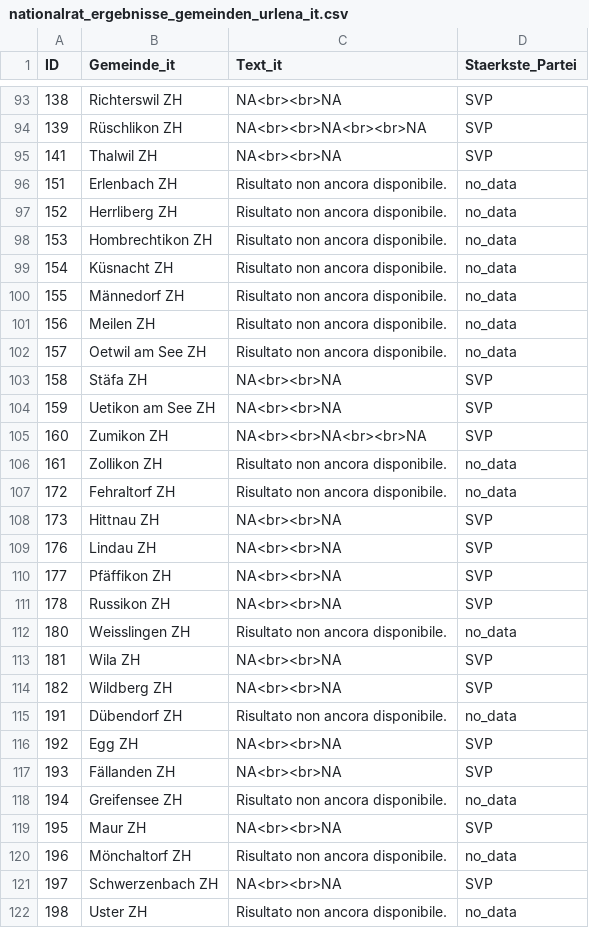
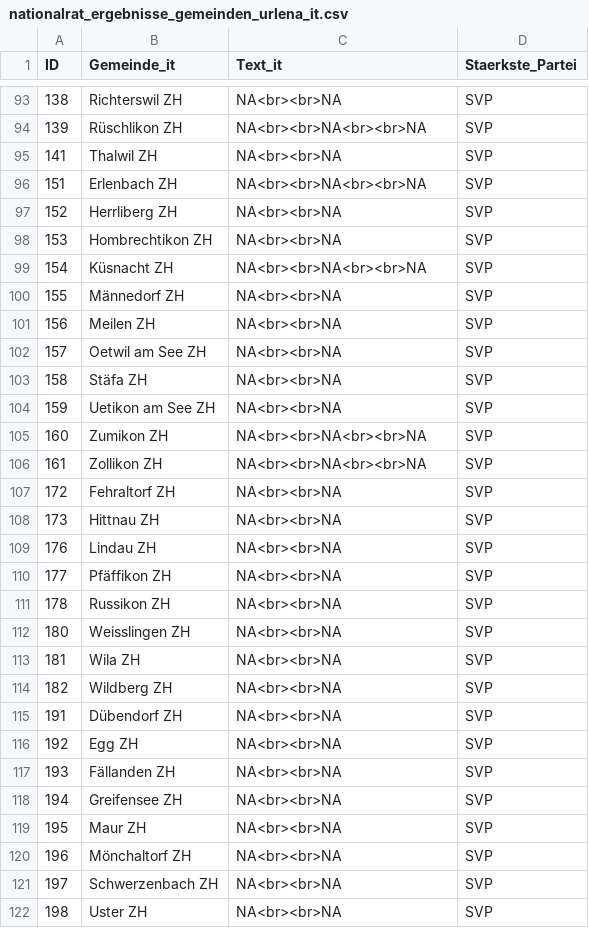
Before and after one commit to awp-finanznachrichten/sda_eidgenoessische_wahlen_datafeed, a CSV file: Output/nationalrat_ergebnisse_gemeinden_urlena_it.csv, drawn as a sheet; only a part is shown, gaps mark what is left out; the diff covers the shown part only.

```diff
--- a/Output/nationalrat_ergebnisse_gemeinden_urlena_it.csv
+++ b/Output/nationalrat_ergebnisse_gemeinden_urlena_it.csv
@@ -95,9 +95,9 @@
 141,"Thalwil ZH","NA<br><br>NA","SVP"
-151,"Erlenbach ZH","Risultato non ancora disponibile.","no_data"
-152,"Herrliberg ZH","Risultato non ancora disponibile.","no_data"
-153,"Hombrechtikon ZH","Risultato non ancora disponibile.","no_data"
-154,"Küsnacht ZH","Risultato non ancora disponibile.","no_data"
-155,"Männedorf ZH","Risultato non ancora disponibile.","no_data"
-156,"Meilen ZH","Risultato non ancora disponibile.","no_data"
-157,"Oetwil am See ZH","Risultato non ancora disponibile.","no_data"
+151,"Erlenbach ZH","NA<br><br>NA<br><br>NA","SVP"
+152,"Herrliberg ZH","NA<br><br>NA","SVP"
+153,"Hombrechtikon ZH","NA<br><br>NA","SVP"
+154,"Küsnacht ZH","NA<br><br>NA<br><br>NA","SVP"
+155,"Männedorf ZH","NA<br><br>NA","SVP"
+156,"Meilen ZH","NA<br><br>NA","SVP"
+157,"Oetwil am See ZH","NA<br><br>NA","SVP"
 158,"Stäfa ZH","NA<br><br>NA","SVP"
@@ -105,4 +105,4 @@
 160,"Zumikon ZH","NA<br><br>NA<br><br>NA","SVP"
-161,"Zollikon ZH","Risultato non ancora disponibile.","no_data"
-172,"Fehraltorf ZH","Risultato non ancora disponibile.","no_data"
+161,"Zollikon ZH","NA<br><br>NA<br><br>NA","SVP"
+172,"Fehraltorf ZH","NA<br><br>NA","SVP"
 173,"Hittnau ZH","NA<br><br>NA","SVP"
@@ -111,12 +111,12 @@
 178,"Russikon ZH","NA<br><br>NA","SVP"
-180,"Weisslingen ZH","Risultato non ancora disponibile.","no_data"
+180,"Weisslingen ZH","NA<br><br>NA","SVP"
 181,"Wila ZH","NA<br><br>NA","SVP"
 182,"Wildberg ZH","NA<br><br>NA","SVP"
-191,"Dübendorf ZH","Risultato non ancora disponibile.","no_data"
+191,"Dübendorf ZH","NA<br><br>NA","SVP"
 192,"Egg ZH","NA<br><br>NA","SVP"
 193,"Fällanden ZH","NA<br><br>NA","SVP"
-194,"Greifensee ZH","Risultato non ancora disponibile.","no_data"
+194,"Greifensee ZH","NA<br><br>NA","SVP"
 195,"Maur ZH","NA<br><br>NA","SVP"
-196,"Mönchaltorf ZH","Risultato non ancora disponibile.","no_data"
+196,"Mönchaltorf ZH","NA<br><br>NA","SVP"
 197,"Schwerzenbach ZH","NA<br><br>NA","SVP"
-198,"Uster ZH","Risultato non ancora disponibile.","no_data"
+198,"Uster ZH","NA<br><br>NA","SVP"
```
Also changed, not shown: 94 edited cells elsewhere in this file, Output/elected_candidates_overall.csv, Output/ergebnisse_kantone_uebersicht.csv, 14 other files.
